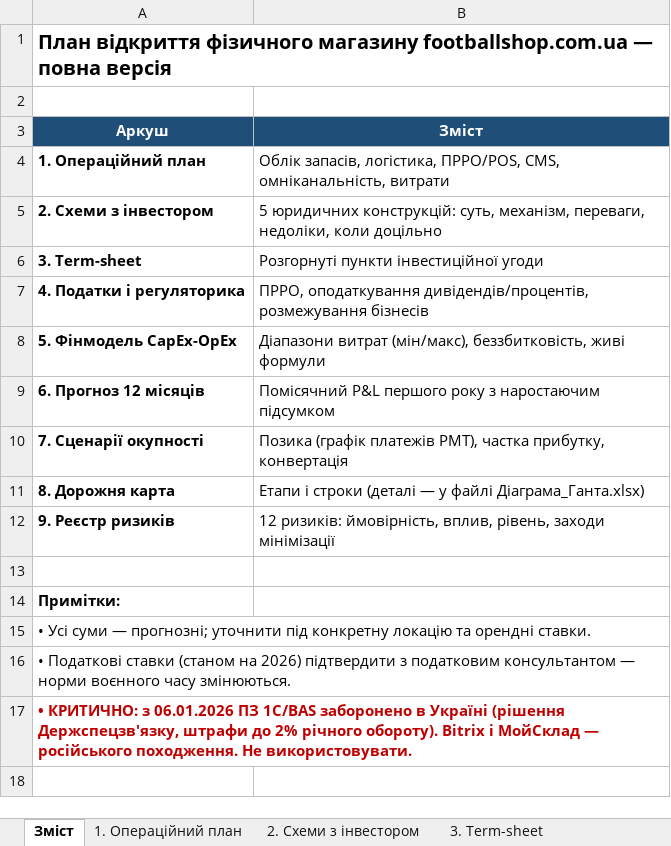
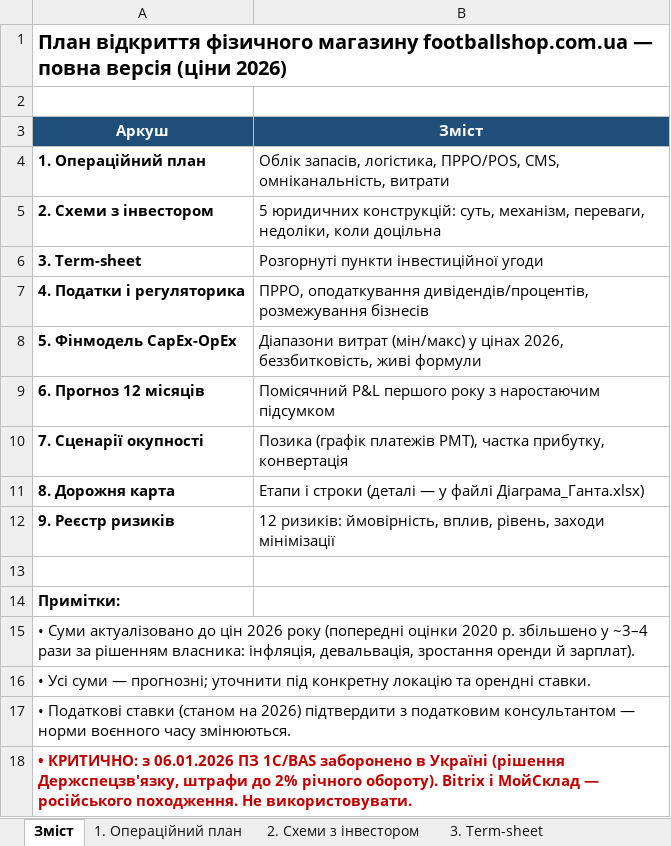
Before and after one commit to Badlboy/Ivan, an Excel workbook: Відкриття_фізичного_магазину.xlsx, sheet Зміст, drawn as a sheet; values as stored, in another font and other column widths than the file's, no borders; the diff names each change by its address in the sheet, - before the commit and + after, or states it on an @@ line.

```diff
--- a/Відкриття_фізичного_магазину.xlsx (sheet Зміст)
+++ b/Відкриття_фізичного_магазину.xlsx (sheet Зміст)
-A1 (Аркуш): …повна версія
+A1 (Аркуш): …повна версія (ціни 2026)
-B5 (Зміст): …недоліки, коли доцільно
+B5 (Зміст): …недоліки, коли доцільна
-B8 (Зміст): Діапазони витрат (мін/макс), беззбитковість, живі…
+B8 (Зміст): Діапазони витрат (мін/макс) у цінах 2026, беззбитковість, живі…
+row 15: • Суми актуалізовано до цін 2026 року (попередні оцінки 2020 р. збільшено у ~3–4 рази за рішенням власника: інфляція, девальвація, зростання оренди й зарплат).
```
Also changed, not shown: sheet 5. Фінмодель CapEx-OpEx, sheet 7. Сценарії окупності, sheet 6. Прогноз 12 місяців, sheet 8. Дорожня карта, sheet 9. Реєстр ризиків, sheet 4. Податки і регуляторика, 2 more sheets, Діаграма_Ганта.xlsx, 2 other files.
